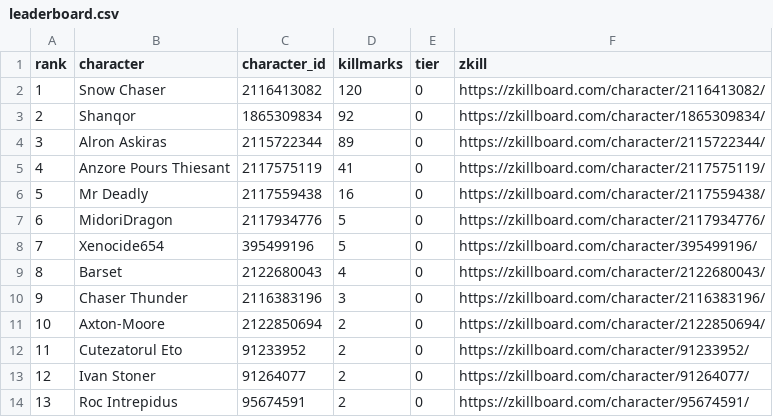
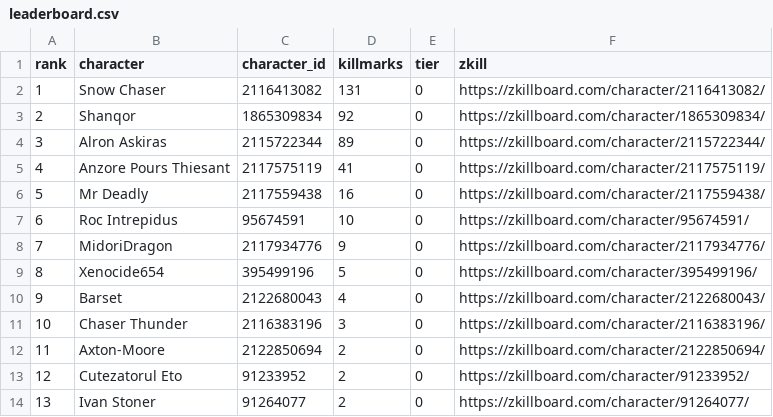
Before and after one commit to Schlaibi/optm-killmark-tracker, a CSV file: data/leaderboard.csv, drawn as a sheet; removed rows and columns are numbered as before the commit, all else as after; the diff names each change by its address in the sheet, - before the commit and + after, or states it on an @@ line.

```diff
--- a/data/leaderboard.csv
+++ b/data/leaderboard.csv
-D2 (killmarks): 120
+D2 (killmarks): 131
+row 7: 6 | Roc Intrepidus | 95674591 | 10 | 0 | https://zkillboard.com/character/95674591/
@@ column A (rank) renumbered between rows 8 and 14 @@
-D8 (killmarks): 5
+D8 (killmarks): 9
-row 14: 13 | Roc Intrepidus | 95674591 | 2 | 0 | https://zkillboard.com/character/95674591/
```
Also changed, not shown: 2 other files.
